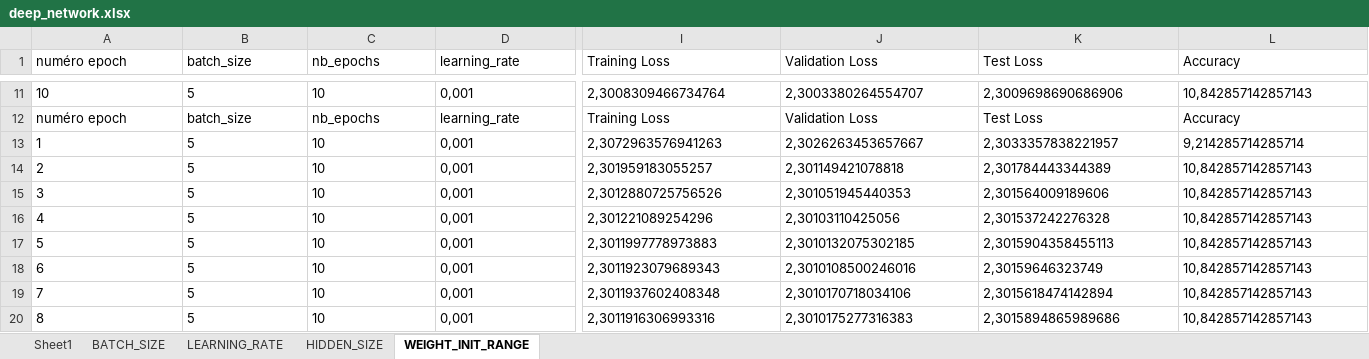
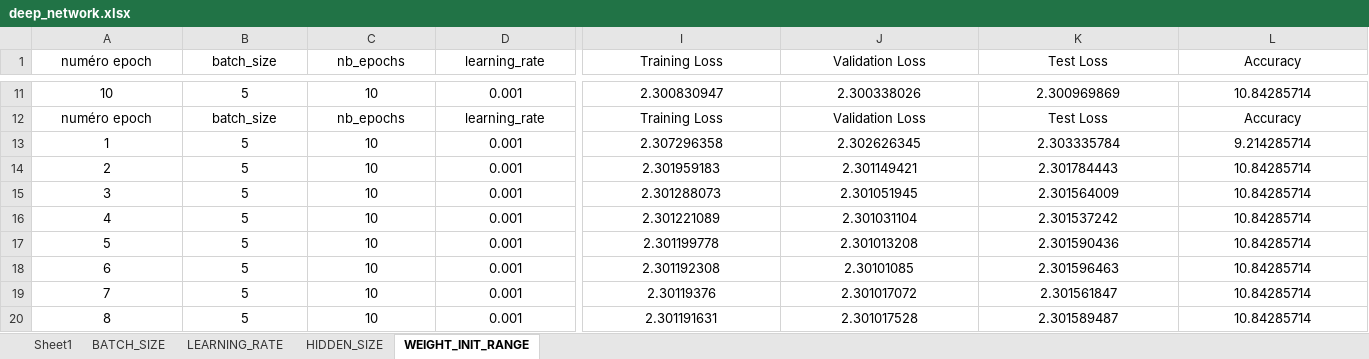
Before and after one commit to Hassen-GHAZEL/deep_learning_lefort, an Excel workbook: excel/deep_network.xlsx, sheet WEIGHT_INIT_RANGE, drawn as a sheet; only a part is shown, gaps mark what is left out; values as stored, in another font and other column widths than the file's, no borders; the diff covers the shown part only; the diff names each change by its address in the sheet, - before the commit and + after, or states it on an @@ line.

```diff
--- a/excel/deep_network.xlsx (sheet WEIGHT_INIT_RANGE)
+++ b/excel/deep_network.xlsx (sheet WEIGHT_INIT_RANGE)
-A1:L20 alignment: left
+A1:L20 alignment: center
-D11 (learning_rate): 0,001
+D11 (learning_rate): 0.001
-I11 (Training Loss): 2,3008309466734764
+I11 (Training Loss): 2.300830947
-J11 (Validation Loss): 2,3003380264554707
+J11 (Validation Loss): 2.300338026
-K11 (Test Loss): 2,3009698690686906
+K11 (Test Loss): 2.300969869
-L11 (Accuracy): 10,842857142857143
+L11 (Accuracy): 10.84285714
-D13:D20 (learning_rate): 0,001
+D13:D20 (learning_rate): 0.001
-I13 (Training Loss): 2,3072963576941263
+I13 (Training Loss): 2.307296358
-J13 (Validation Loss): 2,3026263453657667
+J13 (Validation Loss): 2.302626345
-K13 (Test Loss): 2,3033357838221957
+K13 (Test Loss): 2.303335784
-L13 (Accuracy): 9,214285714285714
+L13 (Accuracy): 9.214285714
-I14 (Training Loss): 2,301959183055257
+I14 (Training Loss): 2.301959183
-J14 (Validation Loss): 2,301149421078818
+J14 (Validation Loss): 2.301149421
-K14 (Test Loss): 2,301784443344389
+K14 (Test Loss): 2.301784443
-L14:L20 (Accuracy): 10,842857142857143
+L14:L20 (Accuracy): 10.84285714
-I15 (Training Loss): 2,3012880725756526
+I15 (Training Loss): 2.301288073
-J15 (Validation Loss): 2,301051945440353
+J15 (Validation Loss): 2.301051945
-K15 (Test Loss): 2,301564009189606
+K15 (Test Loss): 2.301564009
-I16 (Training Loss): 2,301221089254296
+I16 (Training Loss): 2.301221089
-J16 (Validation Loss): 2,30103110425056
+J16 (Validation Loss): 2.301031104
-K16 (Test Loss): 2,301537242276328
+K16 (Test Loss): 2.301537242
-I17 (Training Loss): 2,3011997778973883
+I17 (Training Loss): 2.301199778
-J17 (Validation Loss): 2,3010132075302185
+J17 (Validation Loss): 2.301013208
-K17 (Test Loss): 2,3015904358455113
+K17 (Test Loss): 2.301590436
-I18 (Training Loss): 2,3011923079689343
+I18 (Training Loss): 2.301192308
-J18 (Validation Loss): 2,3010108500246016
+J18 (Validation Loss): 2.30101085
-K18 (Test Loss): 2,30159646323749
+K18 (Test Loss): 2.301596463
-I19 (Training Loss): 2,3011937602408348
+I19 (Training Loss): 2.30119376
-J19 (Validation Loss): 2,3010170718034106
+J19 (Validation Loss): 2.301017072
-K19 (Test Loss): 2,3015618474142894
+K19 (Test Loss): 2.301561847
-I20 (Training Loss): 2,3011916306993316
+I20 (Training Loss): 2.301191631
-J20 (Validation Loss): 2,3010175277316383
+J20 (Validation Loss): 2.301017528
-K20 (Test Loss): 2,3015894865989686
+K20 (Test Loss): 2.301589487
```
Also changed, not shown: 1 removed row, 355 edited cells and cell formats elsewhere in this sheet.
